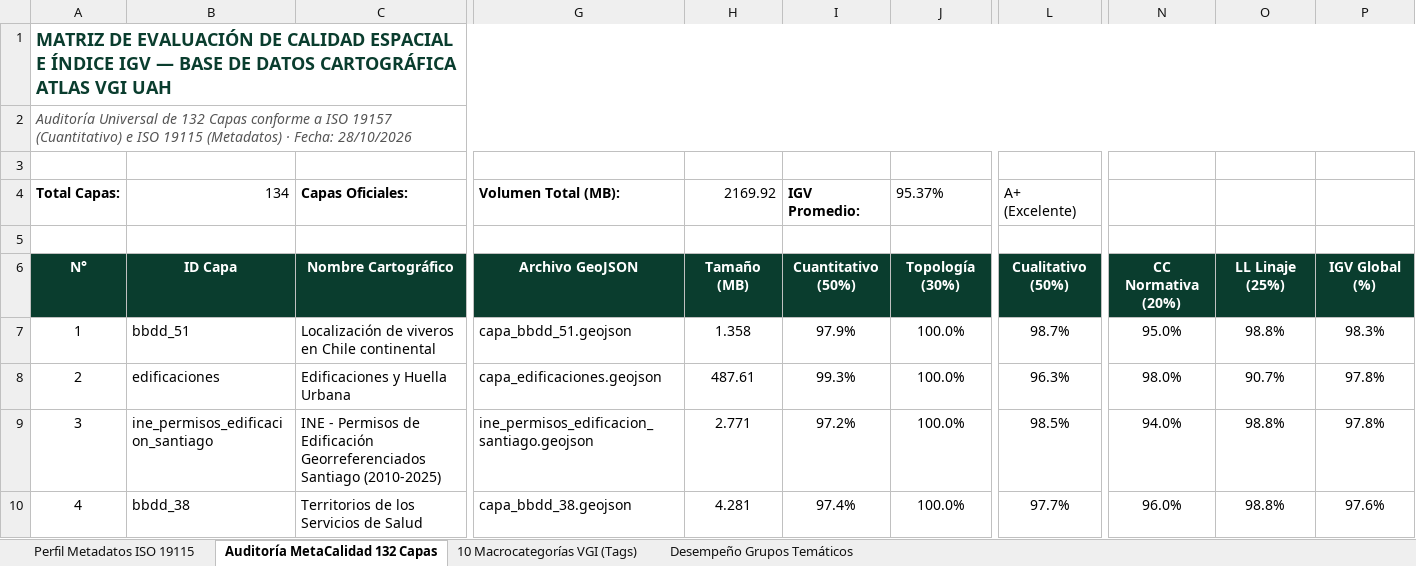
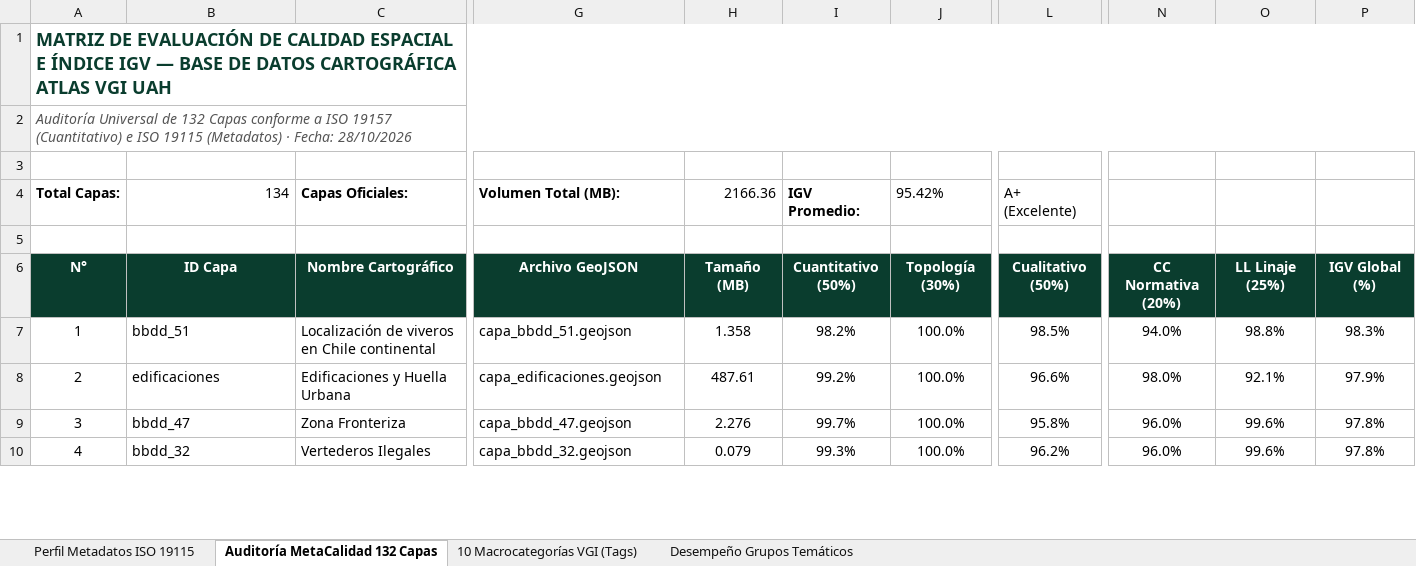
Before and after one commit to GEOJOTA/atlas_vgi_territorial, an Excel workbook: docs/perfil_metadatos_vgi.xlsx, sheet Auditoría MetaCalidad 132 Capas, drawn as a sheet; only a part is shown, gaps mark what is left out; values as stored, in another font and other column widths than the file's, no borders; the diff covers the shown part only; the diff names each change by its address in the sheet, - before the commit and + after, or states it on an @@ line.

Commit message:
docs: actualizar metacalidad y sincronizar binarios geojson permisos y crf

```diff
--- a/docs/perfil_metadatos_vgi.xlsx (sheet Auditoría MetaCalidad 132 Capas)
+++ b/docs/perfil_metadatos_vgi.xlsx (sheet Auditoría MetaCalidad 132 Capas)
-H4: 2169.92
+H4: 2166.36
-J4: 95.37%
+J4: 95.42%
-I7: 97.9%
+I7: 98.2%
-L7: 98.7%
+L7: 98.5%
-N7: 95.0%
+N7: 94.0%
-I8: 99.3%
+I8: 99.2%
-L8: 96.3%
+L8: 96.6%
-O8: 90.7%
+O8: 92.1%
-P8: 97.8%
+P8: 97.9%
-B9: ine_permisos_edificacion_santiago
+B9: bbdd_47
-C9: INE - Permisos de Edificación Georreferenciados Santiago (2010-2025)
+C9: Zona Fronteriza
-G9: ine_permisos_edificacion_santiago.geojson
+G9: capa_bbdd_47.geojson
-H9: 2.771
+H9: 2.276
-I9: 97.2%
+I9: 99.7%
-L9: 98.5%
+L9: 95.8%
-N9: 94.0%
+N9: 96.0%
-O9:O10: 98.8%
+O9:O10: 99.6%
-B10: bbdd_38
+B10: bbdd_32
-C10: Territorios de los Servicios de Salud
+C10: Vertederos Ilegales
-G10: capa_bbdd_38.geojson
+G10: capa_bbdd_32.geojson
-H10: 4.281
+H10: 0.079
-I10: 97.4%
+I10: 99.3%
-L10: 97.7%
+L10: 96.2%
-P10: 97.6%
+P10: 97.8%
```
Also changed, not shown: 1286 edited cells elsewhere in this sheet, sheet Desempeño Grupos Temáticos, sheet 10 Macrocategorías VGI (Tags), src/docs/perfil_metadatos_vgi.xlsx, 8 other files.
